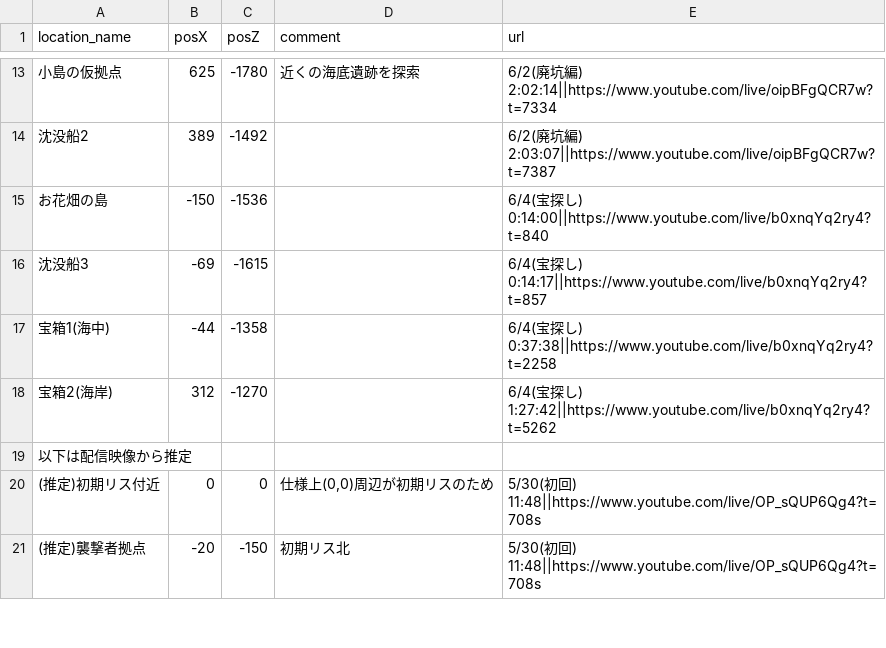
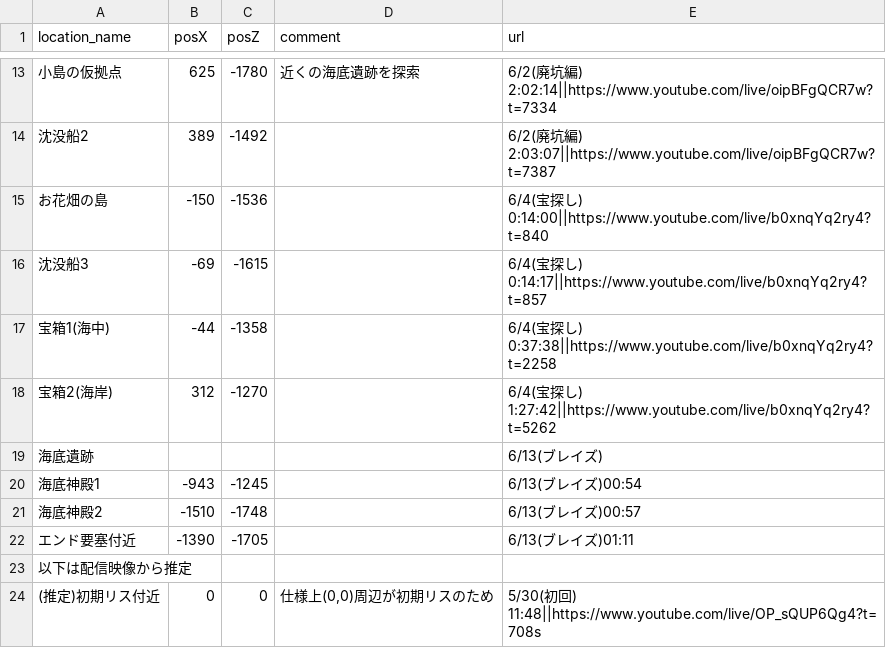
Before and after one commit to castorexwiz/minecraft-map, a CSV file: location_data.csv, drawn as a sheet; only a part is shown, gaps mark what is left out; the shorter side is filled out with more unchanged rows.

Commit message:
データ更新
- 6/13分の仮データ

```diff
--- a/location_data.csv
+++ b/location_data.csv
@@ -18,2 +18,6 @@
 宝箱2(海岸),312,-1270,,6/4(宝探し) 1:27:42||https://www.youtube.com/live/b0xnqYq2ry4?t=5262
+海底遺跡,,,,6/13(ブレイズ)
+海底神殿1,-943,-1245,,6/13(ブレイズ)00:54
+海底神殿2,-1510,-1748,,6/13(ブレイズ)00:57
+エンド要塞付近,-1390,-1705,,6/13(ブレイズ)01:11
 以下は配信映像から推定, , ,,
```
